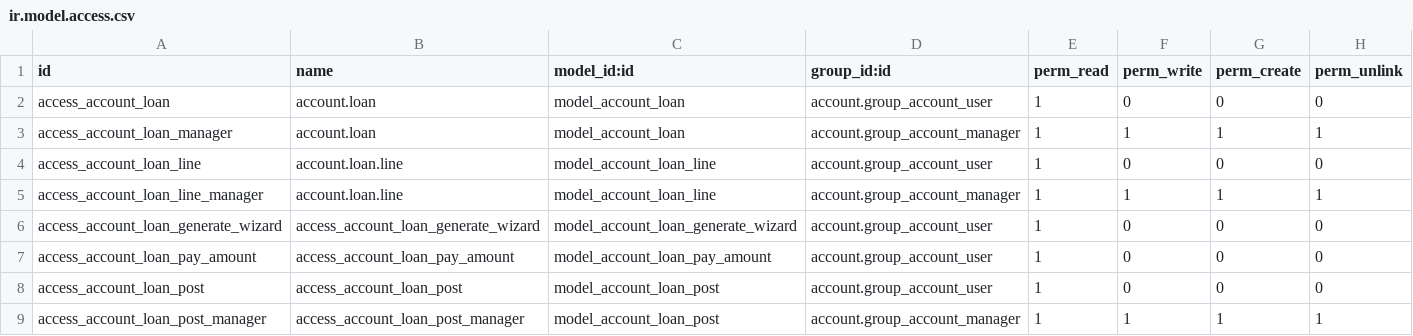
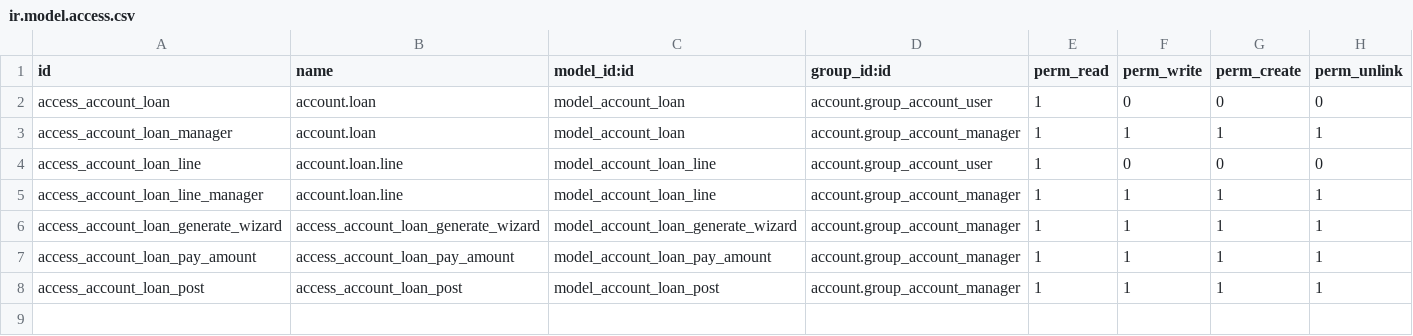
Before and after one commit to BADEP/account-financial-tools, a CSV file: account_loan/security/ir.model.access.csv, drawn as a sheet.

Commit message:
[MIG] account_loan: Mirgation to 16.0

```diff
--- a/account_loan/security/ir.model.access.csv
+++ b/account_loan/security/ir.model.access.csv
@@ -5,5 +5,4 @@ access_account_loan_line,account.loan.line,model_account_loan_line,account.group
 access_account_loan_line_manager,account.loan.line,model_account_loan_line,account.group_account_manager,1,1,1,1
-access_account_loan_generate_wizard,access_account_loan_generate_wizard,model_account_loan_generate_wizard,account.group_account_user,1,0,0,0
-access_account_loan_pay_amount,access_account_loan_pay_amount,model_account_loan_pay_amount,account.group_account_user,1,0,0,0
-access_account_loan_post,access_account_loan_post,model_account_loan_post,account.group_account_user,1,0,0,0
-access_account_loan_post_manager,access_account_loan_post_manager,model_account_loan_post,account.group_account_manager,1,1,1,1
+access_account_loan_generate_wizard,access_account_loan_generate_wizard,model_account_loan_generate_wizard,account.group_account_manager,1,1,1,1
+access_account_loan_pay_amount,access_account_loan_pay_amount,model_account_loan_pay_amount,account.group_account_manager,1,1,1,1
+access_account_loan_post,access_account_loan_post,model_account_loan_post,account.group_account_manager,1,1,1,1
```
Also changed, not shown: 19 other files.
